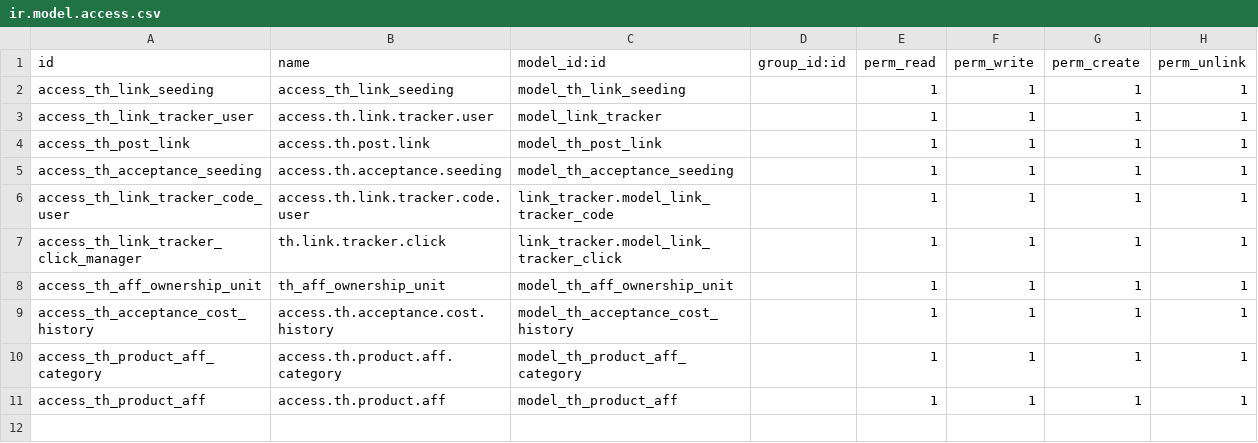
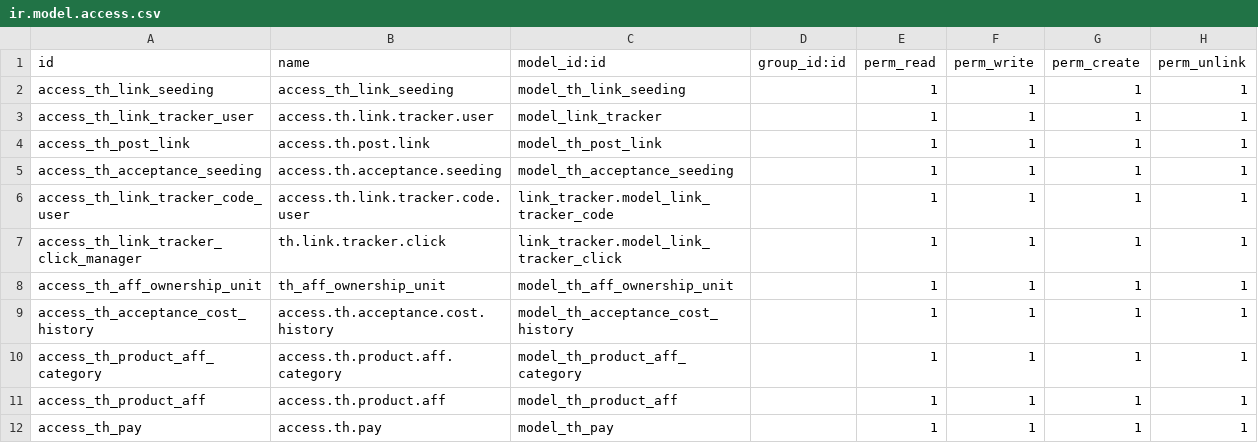
Before and after one commit to Sonnb1999/Owl-odoo, a CSV file: th_affiliate/security/ir.model.access.csv, drawn as a sheet.

```diff
--- a/th_affiliate/security/ir.model.access.csv
+++ b/th_affiliate/security/ir.model.access.csv
@@ -11 +11,2 @@ access_th_product_aff_category,access.th.product.aff.category,model_th_product_a
 access_th_product_aff,access.th.product.aff,model_th_product_aff,,1,1,1,1
+access_th_pay,access.th.pay,model_th_pay,,1,1,1,1
```
Also changed, not shown: 12 other files.
